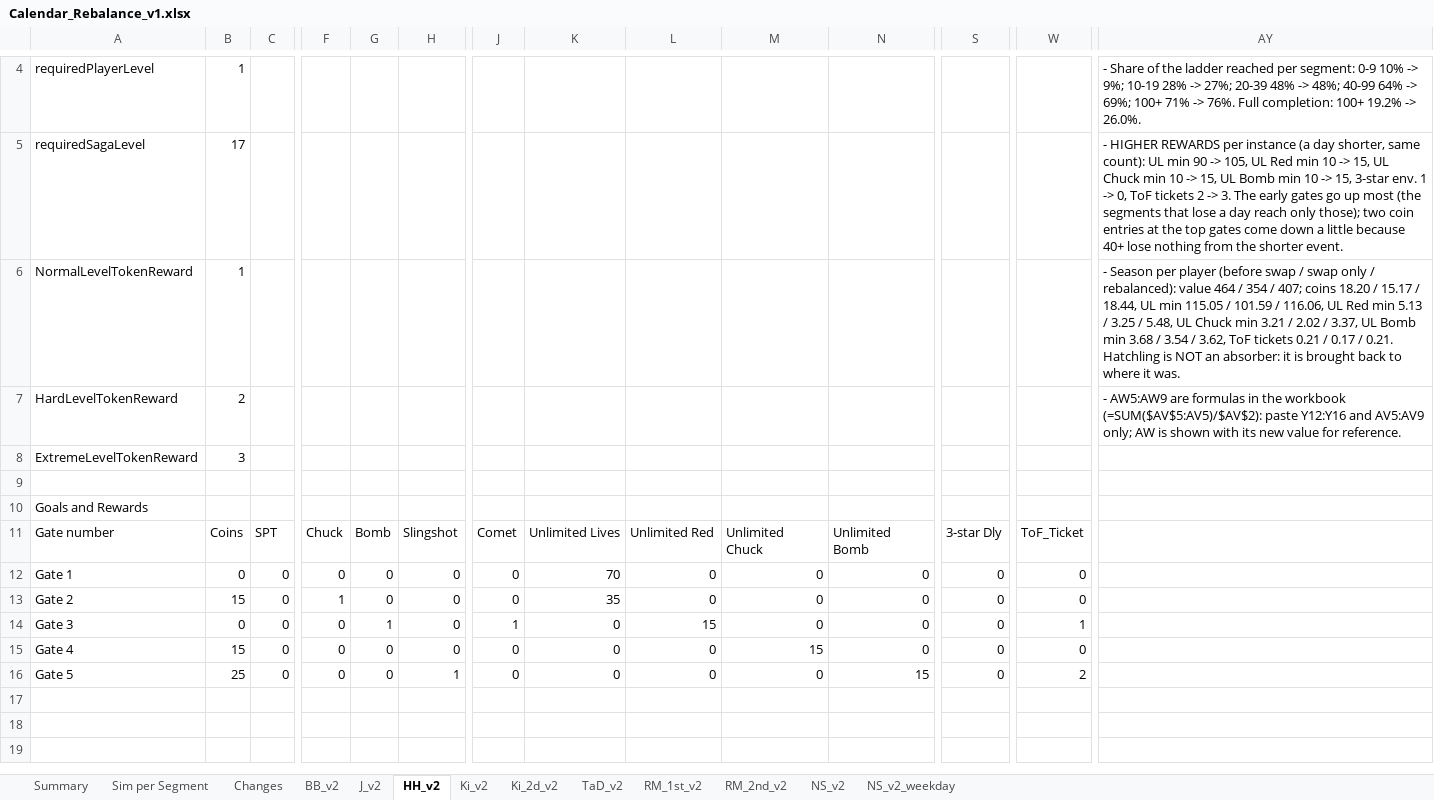
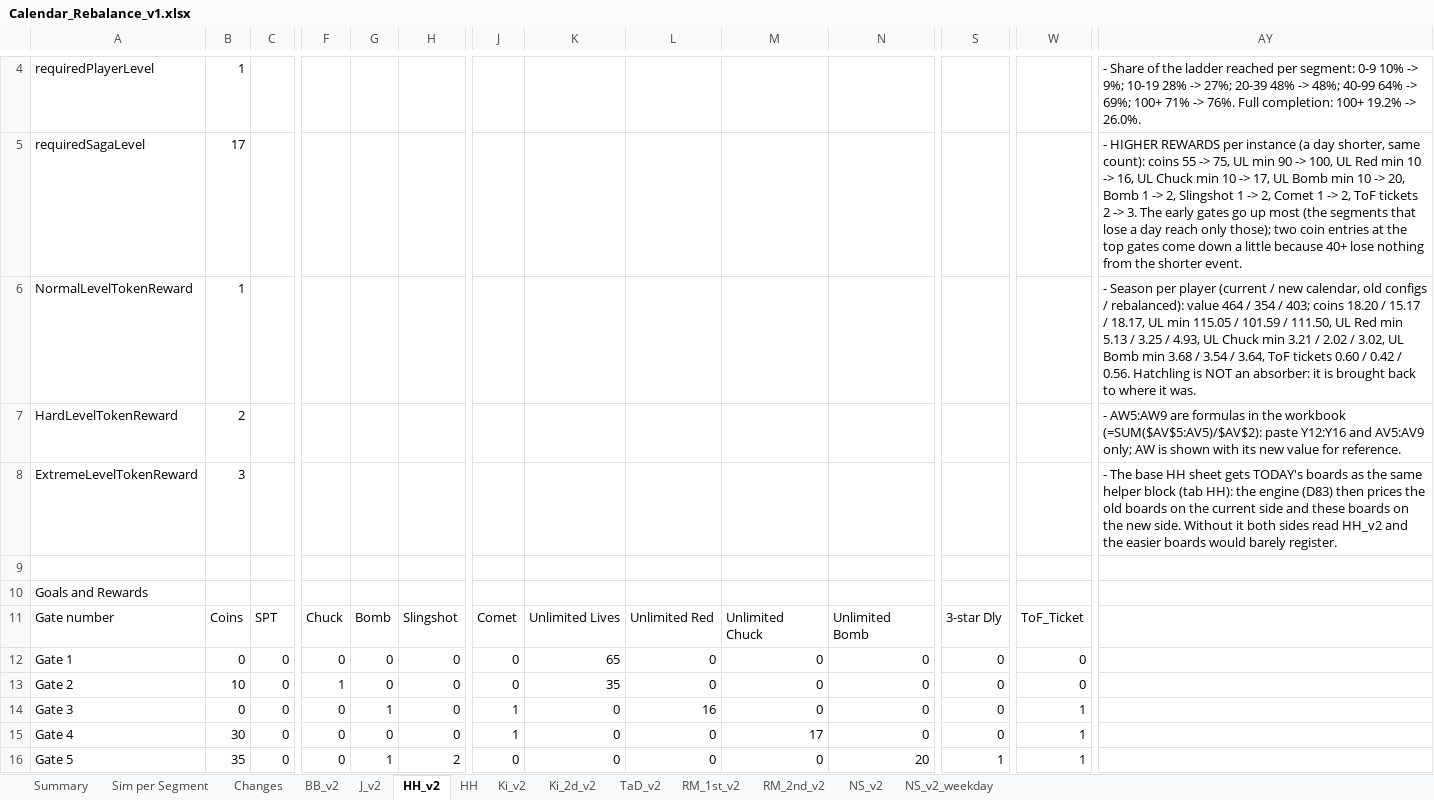
Before and after one commit to Teatree/r_live_ops_2, an Excel workbook: display/Calendar_Rebalance_v1.xlsx, sheet HH_v2, drawn as a sheet; only a part is shown, gaps mark what is left out; values as stored, in another font and other column widths than the file's, no cell formats; the diff names each change by its address in the sheet, - before the commit and + after, or states it on an @@ line.

```diff
--- a/display/Calendar_Rebalance_v1.xlsx (sheet HH_v2)
+++ b/display/Calendar_Rebalance_v1.xlsx (sheet HH_v2)
+sheet tab: HH
-AY5: …same count): UL min 90 -> 105, UL Red min 10 -> 15, UL Chuck min 10 -> 15, UL Bomb min 10 -> 15, 3-star env. 1 -> 0, ToF tickets…
+AY5: …same count): coins 55 -> 75, UL min 90 -> 100, UL Red min 10 -> 16, UL Chuck min 10 -> 17, UL Bomb min 10 -> 20, Bomb 1 -> 2, Slingshot 1 -> 2, Comet 1 -> 2, ToF tickets…
-AY6: …per player (before swap / swap only / rebalanced): value 464 / 354 / 407; coins 18.20 / 15.17 / 18.44, UL min 115.05 / 101.59 / 116.06, UL Red min 5.13 / 3.25 / 5.48, UL Chuck min 3.21 / 2.02 / 3.37, UL Bomb min 3.68 / 3.54 / 3.62, ToF tickets 0.21 / 0.17 / 0.21. Hatchling is…
+AY6: …per player (current / new calendar, old configs / rebalanced): value 464 / 354 / 403; coins 18.20 / 15.17 / 18.17, UL min 115.05 / 101.59 / 111.50, UL Red min 5.13 / 3.25 / 4.93, UL Chuck min 3.21 / 2.02 / 3.02, UL Bomb min 3.68 / 3.54 / 3.64, ToF tickets 0.60 / 0.42 / 0.56. Hatchling is…
-AY8: (empty)
+AY8: - The base HH sheet gets TODAY's boards as the same helper block (tab HH): the engine (D83) then prices the old boards on the current side and these boards on the new side. Without it both sides read HH_v2 and the easier boards would barely register.
-K12: 70
+K12: 65
-B13 (17): 15
+B13 (17): 10
-L14: 15
+L14: 16
-B15 (17): 15
+B15 (17): 30
-J15: 0
+J15: 1
-M15: 15
+M15: 17
-W15: 0
+W15: 1
-B16 (17): 25
+B16 (17): 35
-G16: 0
+G16: 1
-H16: 1
+H16: 2
-N16: 15
+N16: 20
-S16: 0
+S16: 1
-W16: 2
+W16: 1
```
Also changed, not shown: sheet Sim per Segment, sheet Summary, sheet Changes, sheet RM_2nd_v2, sheet RM_1st_v2, sheet J_v2, 6 more sheets, cell formats, display/RM_LocalSim_v1.xlsx, 10 other files.
